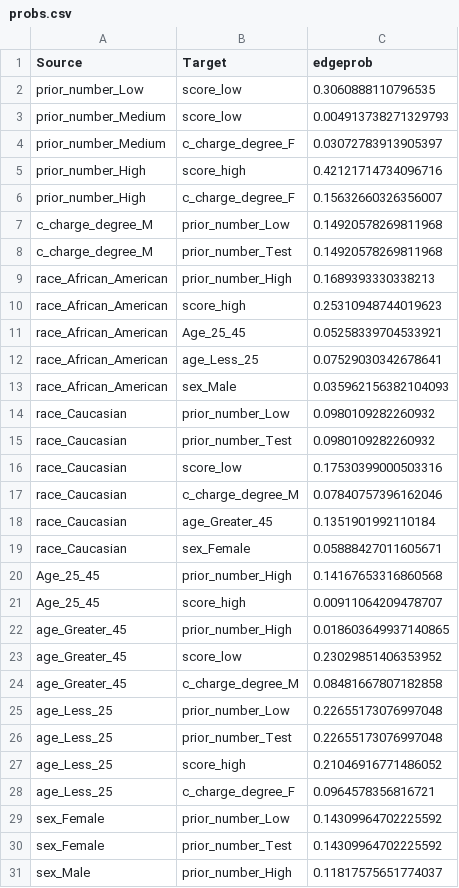
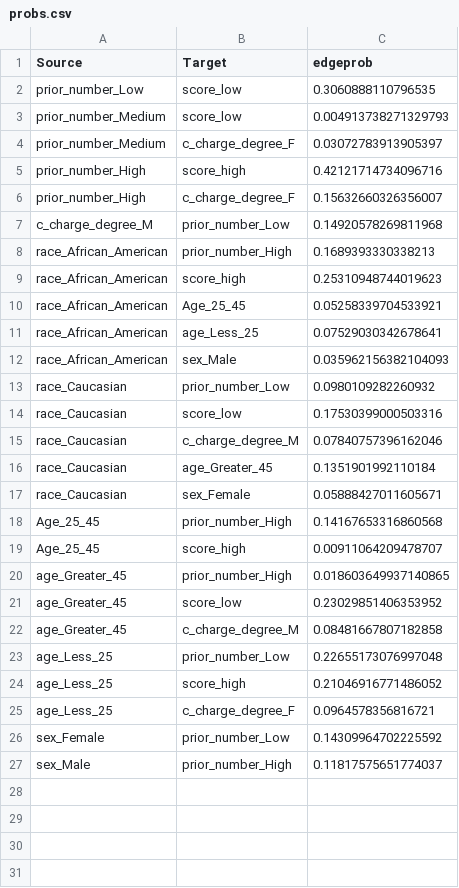
Before and after one commit to rohit-nlp/discrimination-web-app, a CSV file: probs.csv, drawn as a sheet.

```diff
--- a/probs.csv
+++ b/probs.csv
@@ -7,3 +7,2 @@ prior_number_High;c_charge_degree_F;0.15632660326356007
 c_charge_degree_M;prior_number_Low;0.14920578269811968
-c_charge_degree_M;prior_number_Test;0.14920578269811968
 race_African_American;prior_number_High;0.1689393330338213
@@ -14,3 +13,2 @@ race_African_American;sex_Male;0.035962156382104093
 race_Caucasian;prior_number_Low;0.0980109282260932
-race_Caucasian;prior_number_Test;0.0980109282260932
 race_Caucasian;score_low;0.17530399000503316
@@ -25,3 +23,2 @@ age_Greater_45;c_charge_degree_M;0.08481667807182858
 age_Less_25;prior_number_Low;0.22655173076997048
-age_Less_25;prior_number_Test;0.22655173076997048
 age_Less_25;score_high;0.21046916771486052
@@ -29,3 +26,2 @@ age_Less_25;c_charge_degree_F;0.0964578356816721
 sex_Female;prior_number_Low;0.14309964702225592
-sex_Female;prior_number_Test;0.14309964702225592
 sex_Male;prior_number_High;0.11817575651774037
```
Also changed, not shown: Datasets/IBM Employee Attrition/TemporalOrder_IBM_;.csv, blacklist.csv, 19 other files.
